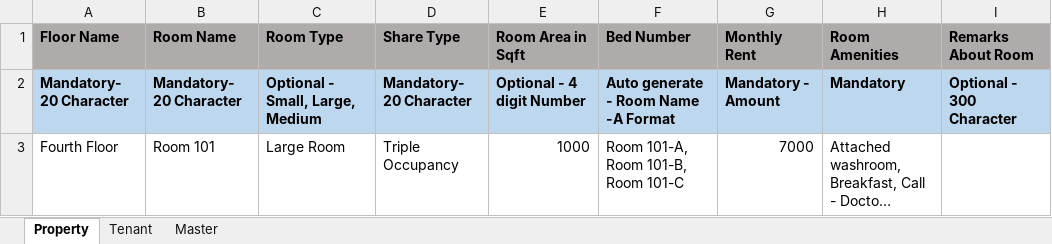
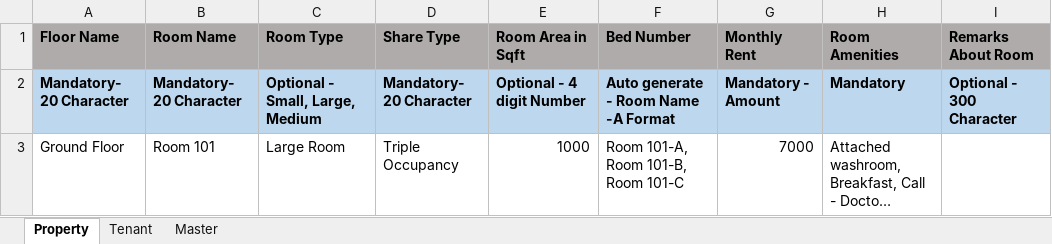
Before and after one commit to mydbqdev/zoy-admin, an Excel workbook: zoy-admin-server/src/main/resources/templates/BulkUpload.xlsm, sheet Property, drawn as a sheet; long unchanged cells end in …; values as stored, in another font and other column widths than the file's, no borders; charts and pictures not drawn; 1 other sheet too large or unreadable and not compared; the diff names each change by its address in the sheet, - before the commit and + after, or states it on an @@ line.

Commit message:
Bulk upload file

```diff
--- a/zoy-admin-server/src/main/resources/templates/BulkUpload.xlsm (sheet Property)
+++ b/zoy-admin-server/src/main/resources/templates/BulkUpload.xlsm (sheet Property)
-A3 (Floor Name): Fourth Floor
+A3 (Floor Name): Ground Floor
```
Also changed, not shown: charts or pictures.
